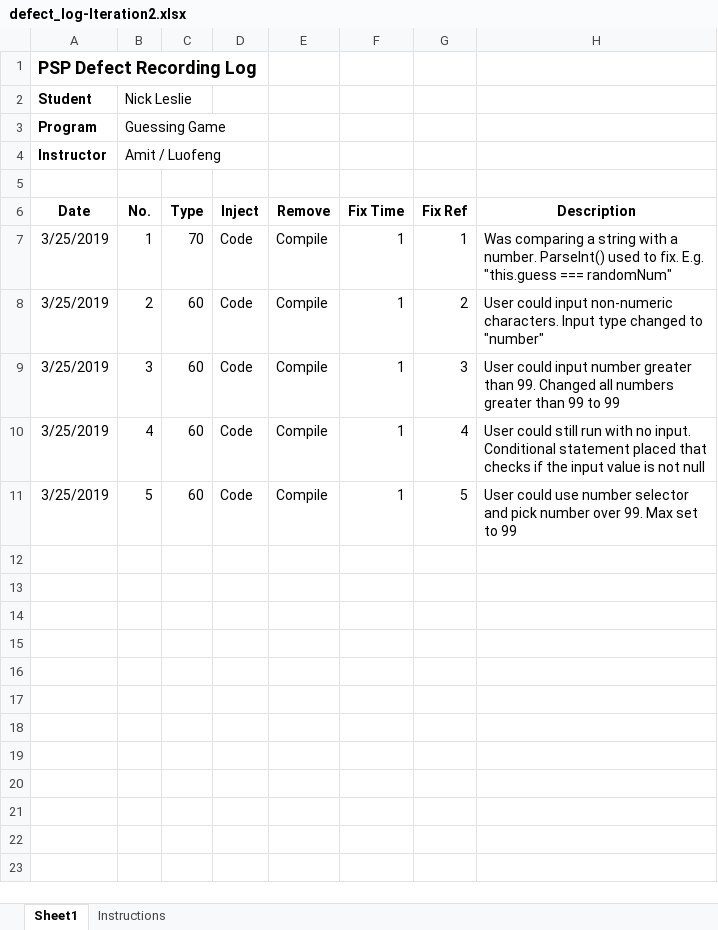
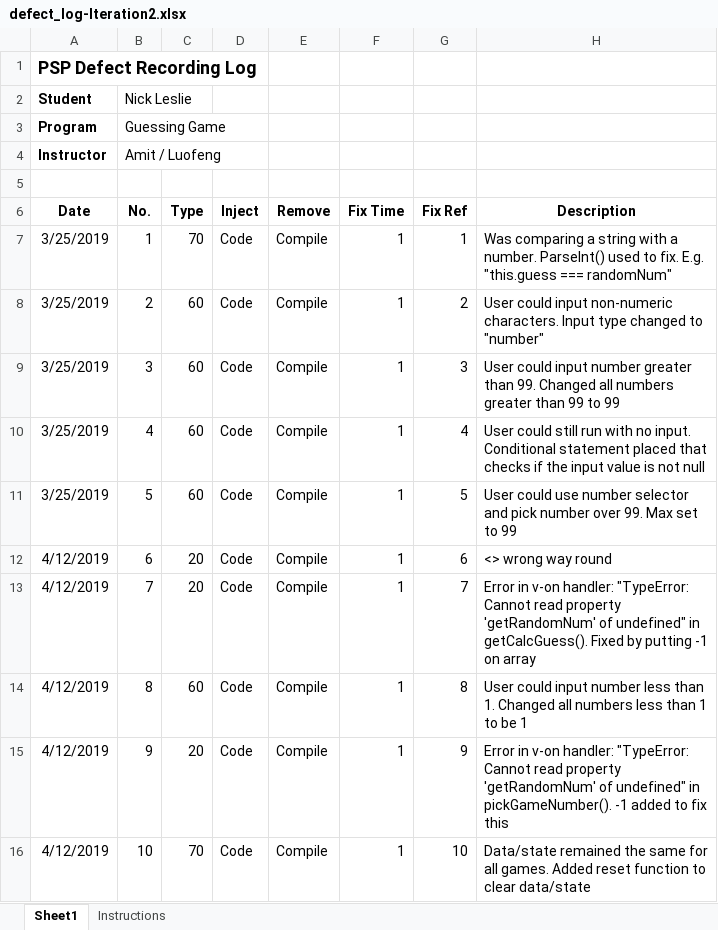
Before and after one commit to ncpleslie/PSP-SoftEng280, an Excel workbook: Iteration2/After Coding/defect_log-Iteration2.xlsx, sheet Sheet1, drawn as a sheet; values as stored, in another font and other column widths than the file's, no borders; the diff names each change by its address in the sheet, - before the commit and + after, or states it on an @@ line.

Commit message:
Iteration2: All documents. Steps towards It3

```diff
--- a/Iteration2/After Coding/defect_log-Iteration2.xlsx (sheet Sheet1)
+++ b/Iteration2/After Coding/defect_log-Iteration2.xlsx (sheet Sheet1)
+row 12: 4/12/2019 | 6 | 20 | Code | Compile | 1 | 6 | <> wrong way round
+row 13: 4/12/2019 | 7 | 20 | Code | Compile | 1 | 7 | Error in v-on handler: "TypeError: Cannot read property 'getRandomNum' of undefined" in getCalcGuess(). Fixed by putting -1 on array
+row 14: 4/12/2019 | 8 | 60 | Code | Compile | 1 | 8 | User could input number less than 1. Changed all numbers less than 1 to be 1
+row 15: 4/12/2019 | 9 | 20 | Code | Compile | 1 | 9 | Error in v-on handler: "TypeError: Cannot read property 'getRandomNum' of undefined" in pickGameNumber(). -1 added to fix this
+row 16: 4/12/2019 | 10 | 70 | Code | Compile | 1 | 10 | Data/state remained the same for all games. Added reset function to clear data/state
```
Also changed, not shown: 11 other files.
